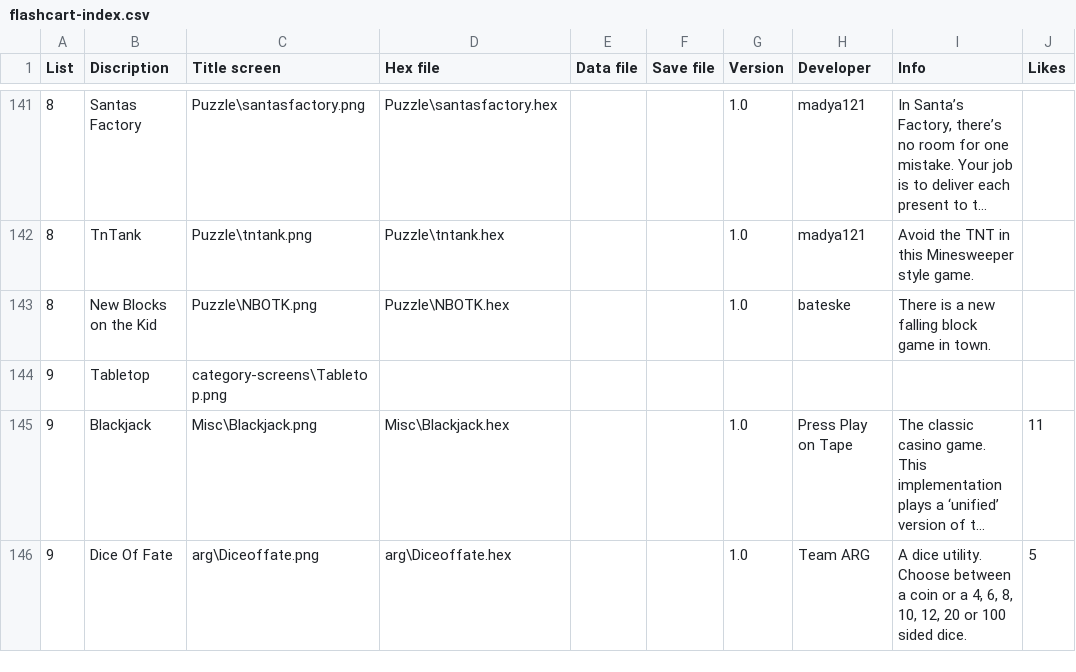
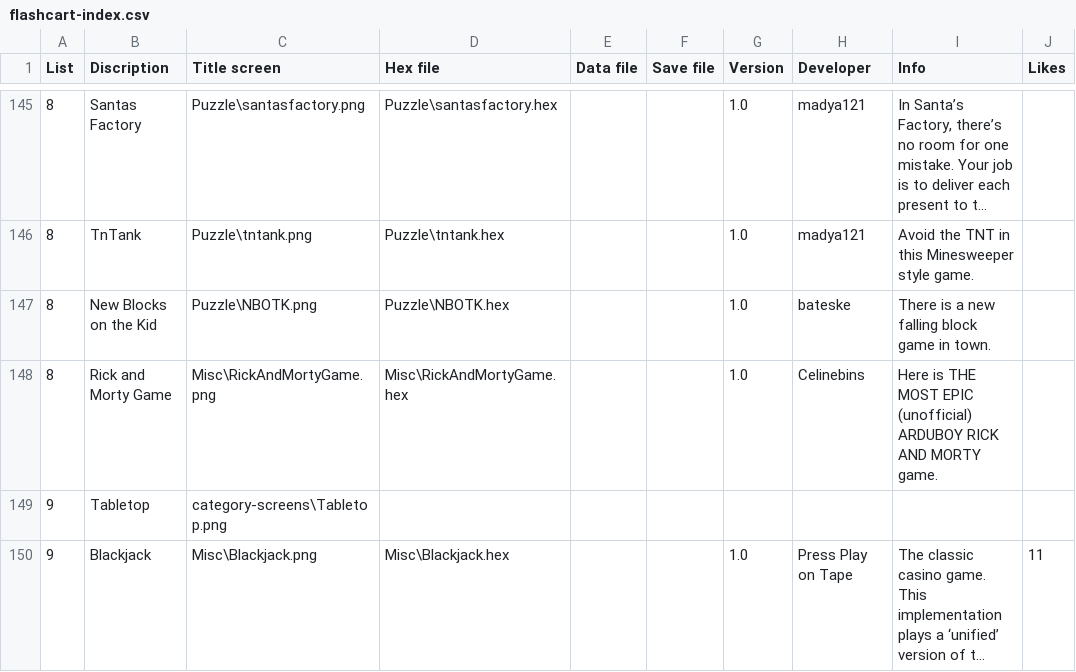
Before and after one commit to filmote/CartBuilder, a CSV file: flashcart-index.csv, drawn as a sheet; only a part is shown, gaps mark what is left out; the shorter side is filled out with more unchanged rows; long unchanged cells end in …; the diff covers the shown part only.

Commit message:
Add additional games.

```diff
--- a/flashcart-index.csv
+++ b/flashcart-index.csv
@@ -143,2 +147,3 @@ List;Discription;Title screen;Hex file;Data file;Save file;Version;Developer;Inf
 8;New Blocks on the Kid;Puzzle\NBOTK.png;Puzzle\NBOTK.hex;;;1.0;bateske;There is a new falling block game in town.;
+8;Rick and Morty Game;Misc\RickAndMortyGame.png;Misc\RickAndMortyGame.hex;;;1.0;Celinebins;Here is THE MOST EPIC (unofficial) ARDUBOY RICK AND MORTY game.;
 9;Tabletop;category-screens\Tabletop.png;;;;;;;
```
Also changed, not shown: 8 added rows elsewhere in this file, 16 other files.
